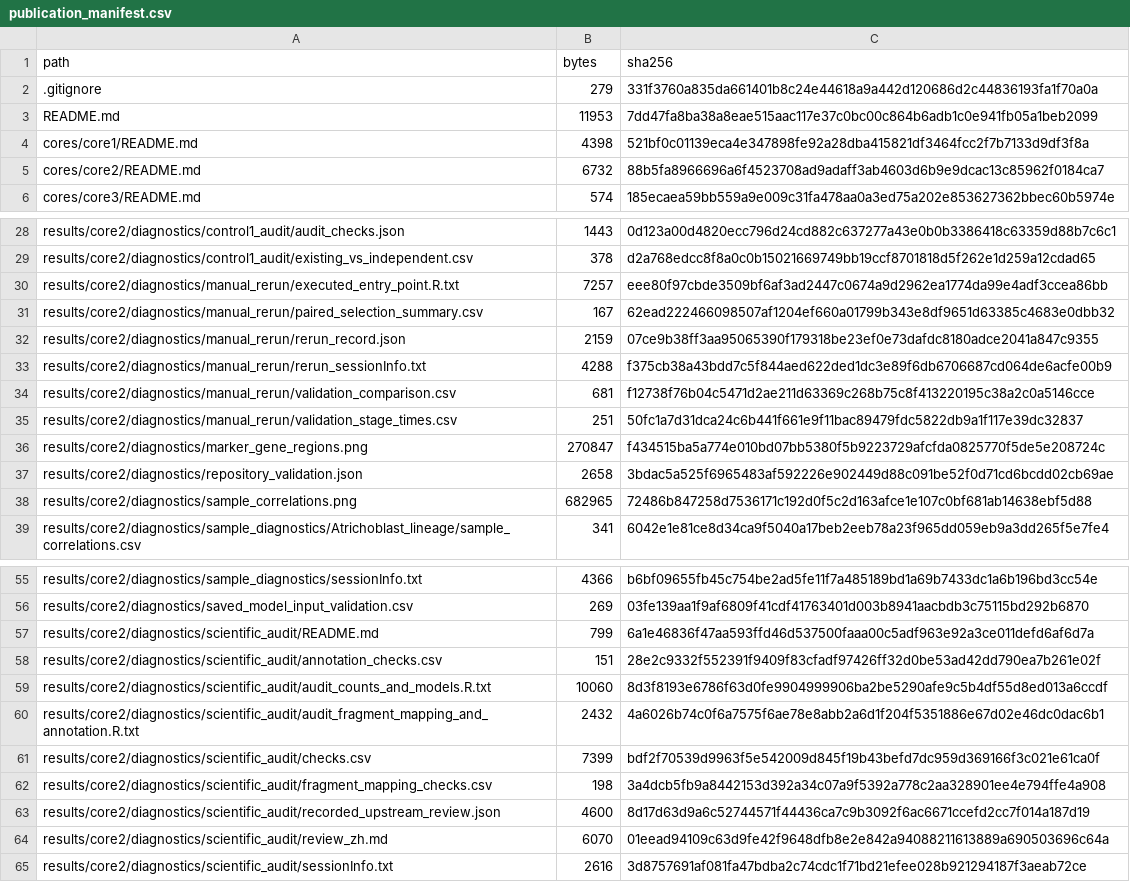
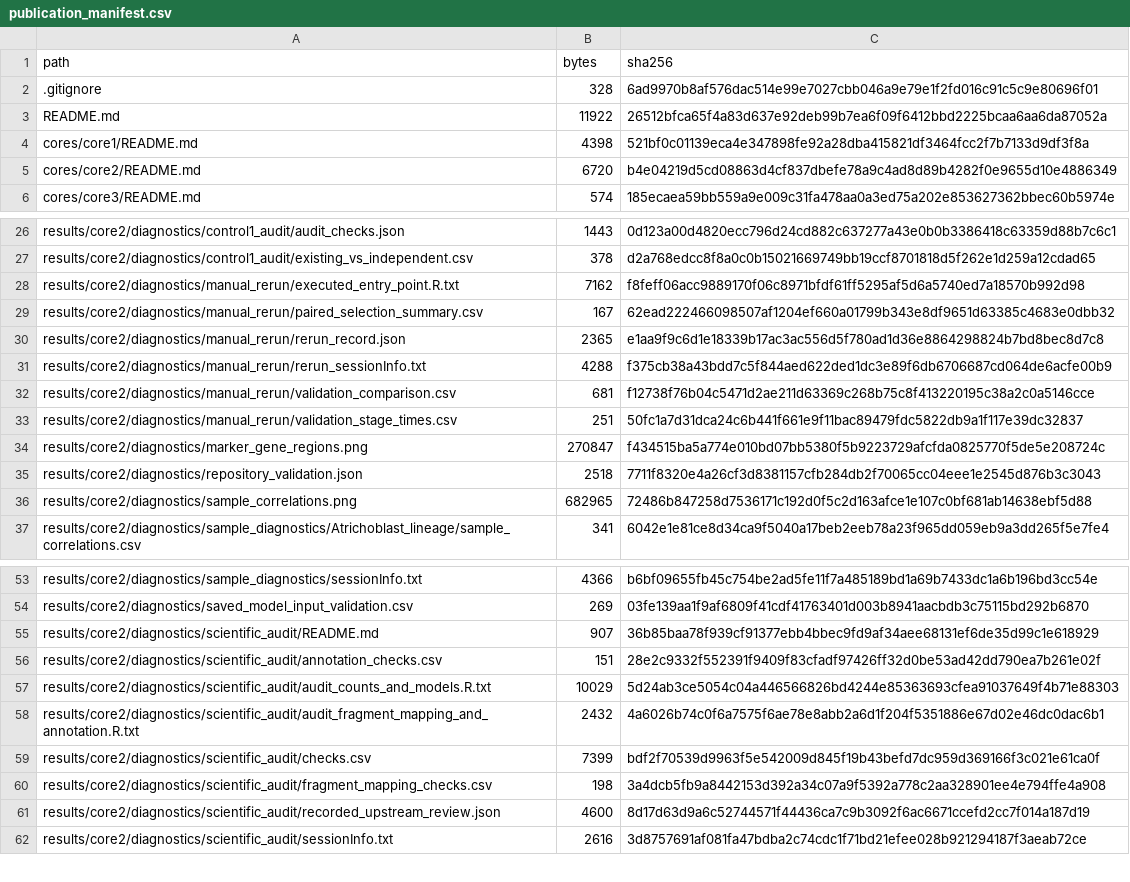
Before and after one commit to YuntongMeng/arabidopsis-root-multiome, a CSV file: results/core2/diagnostics/publication_manifest.csv, drawn as a sheet; only a part is shown, gaps mark what is left out; the diff covers the shown part only.

```diff
--- a/results/core2/diagnostics/publication_manifest.csv
+++ b/results/core2/diagnostics/publication_manifest.csv
@@ -1,6 +1,6 @@
 path,bytes,sha256
-.gitignore,279,331f3760a835da661401b8c24e44618a9a442d120686d2c44836193fa1f70a0a
-README.md,11953,7dd47fa8ba38a8eae515aac117e37c0bc00c864b6adb1c0e941fb05a1beb2099
+.gitignore,328,6ad9970b8af576dac514e99e7027cbb046a9e79e1f2fd016c91c5c9e80696f01
+README.md,11922,26512bfca65f4a83d637e92deb99b7ea6f09f6412bbd2225bcaa6aa6da87052a
 cores/core1/README.md,4398,521bf0c01139eca4e347898fe92a28dba415821df3464fcc2f7b7133d9df3f8a
-cores/core2/README.md,6732,88b5fa8966696a6f4523708ad9adaff3ab4603d6b9e9dcac13c85962f0184ca7
+cores/core2/README.md,6720,b4e04219d5cd08863d4cf837dbefe78a9c4ad8d89b4282f0e9655d10e4886349
 cores/core3/README.md,574,185ecaea59bb559a9e009c31fa478aa0a3ed75a202e853627362bbec60b5974e
@@ -29,5 +27,5 @@ results/core2/diagnostics/control1_audit/audit_checks.json,1443,0d123a00d4820ecc
 results/core2/diagnostics/control1_audit/existing_vs_independent.csv,378,d2a768edcc8f8a0c0b15021669749bb19ccf8701818d5f262e1d259a12cdad65
-results/core2/diagnostics/manual_rerun/executed_entry_point.R.txt,7257,eee80f97cbde3509bf6af3ad2447c0674a9d2962ea1774da99e4adf3ccea86bb
+results/core2/diagnostics/manual_rerun/executed_entry_point.R.txt,7162,f8feff06acc9889170f06c8971bfdf61ff5295af5d6a5740ed7a18570b992d98
 results/core2/diagnostics/manual_rerun/paired_selection_summary.csv,167,62ead222466098507af1204ef660a01799b343e8df9651d63385c4683e0dbb32
-results/core2/diagnostics/manual_rerun/rerun_record.json,2159,07ce9b38ff3aa95065390f179318be23ef0e73dafdc8180adce2041a847c9355
+results/core2/diagnostics/manual_rerun/rerun_record.json,2365,e1aa9f9c6d1e18339b17ac3ac556d5f780ad1d36e8864298824b7bd8bec8d7c8
 results/core2/diagnostics/manual_rerun/rerun_sessionInfo.txt,4288,f375cb38a43bdd7c5f844aed622ded1dc3e89f6db6706687cd064de6acfe00b9
@@ -36,3 +34,3 @@ results/core2/diagnostics/manual_rerun/validation_stage_times.csv,251,50fc1a7d31
 results/core2/diagnostics/marker_gene_regions.png,270847,f434515ba5a774e010bd07bb5380f5b9223729afcfda0825770f5de5e208724c
-results/core2/diagnostics/repository_validation.json,2658,3bdac5a525f6965483af592226e902449d88c091be52f0d71cd6bcdd02cb69ae
+results/core2/diagnostics/repository_validation.json,2518,7711f8320e4a26cf3d8381157cfb284db2f70065cc04eee1e2545d876b3c3043
 results/core2/diagnostics/sample_correlations.png,682965,72486b847258d7536171c192d0f5c2d163afce1e107c0bf681ab14638ebf5d88
@@ -56,5 +54,5 @@ results/core2/diagnostics/sample_diagnostics/sessionInfo.txt,4366,b6bf09655fb45c
 results/core2/diagnostics/saved_model_input_validation.csv,269,03fe139aa1f9af6809f41cdf41763401d003b8941aacbdb3c75115bd292b6870
-results/core2/diagnostics/scientific_audit/README.md,799,6a1e46836f47aa593ffd46d537500faaa00c5adf963e92a3ce011defd6af6d7a
+results/core2/diagnostics/scientific_audit/README.md,907,36b85baa78f939cf91377ebb4bbec9fd9af34aee68131ef6de35d99c1e618929
 results/core2/diagnostics/scientific_audit/annotation_checks.csv,151,28e2c9332f552391f9409f83cfadf97426ff32d0be53ad42dd790ea7b261e02f
-results/core2/diagnostics/scientific_audit/audit_counts_and_models.R.txt,10060,8d3f8193e6786f63d0fe9904999906ba2be5290afe9c5b4df55d8ed013a6ccdf
+results/core2/diagnostics/scientific_audit/audit_counts_and_models.R.txt,10029,5d24ab3ce5054c04a446566826bd4244e85363693cfea91037649f4b71e88303
 results/core2/diagnostics/scientific_audit/audit_fragment_mapping_and_annotation.R.txt,2432,4a6026b74c0f6a7575f6ae78e8abb2a6d1f204f5351886e67d02e46dc0dac6b1
@@ -63,3 +61,2 @@ results/core2/diagnostics/scientific_audit/fragment_mapping_checks.csv,198,3a4dc
 results/core2/diagnostics/scientific_audit/recorded_upstream_review.json,4600,8d17d63d9a6c52744571f44436ca7c9b3092f6ac6671ccefd2cc7f014a187d19
-results/core2/diagnostics/scientific_audit/review_zh.md,6070,01eead94109c63d9fe42f9648dfb8e2e842a94088211613889a690503696c64a
 results/core2/diagnostics/scientific_audit/sessionInfo.txt,2616,3d8757691af081fa47bdba2c74cdc1f71bd21efee028b921294187f3aeab72ce
```
Also changed, not shown: 2 removed rows and 34 edited cells elsewhere in this file, results/core2/supplement/original_input_integrity.csv, 35 other files.
